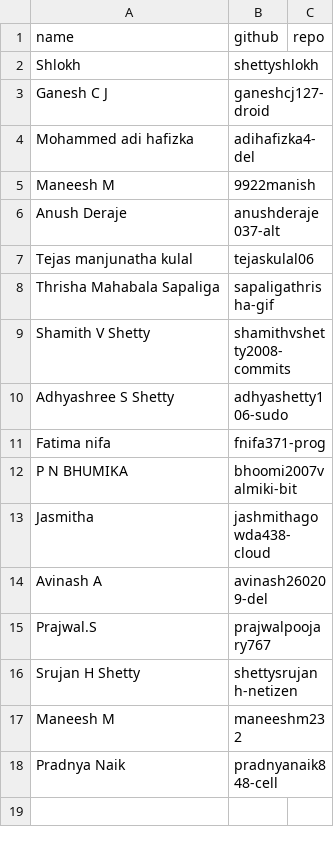
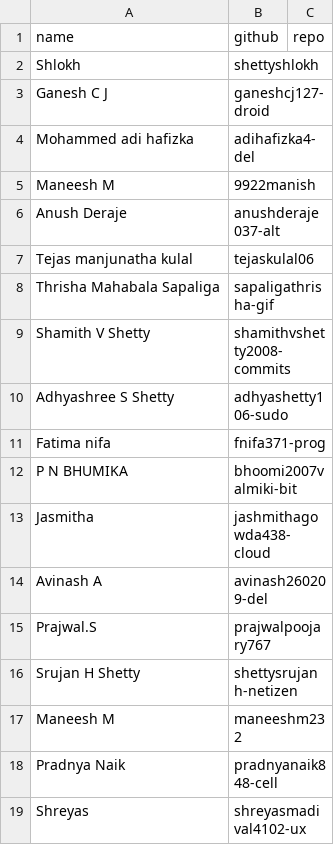
Before and after one commit to tkshivaprasad/Class-leaderboard, a CSV file: students.csv, drawn as a sheet; the diff names each change by its address in the sheet, - before the commit and + after, or states it on an @@ line.

Commit message:
Add student from issue #74

```diff
--- a/students.csv
+++ b/students.csv
+row 19: Shreyas | shreyasmadival4102-ux
```
Also changed, not shown: 1 other file.
